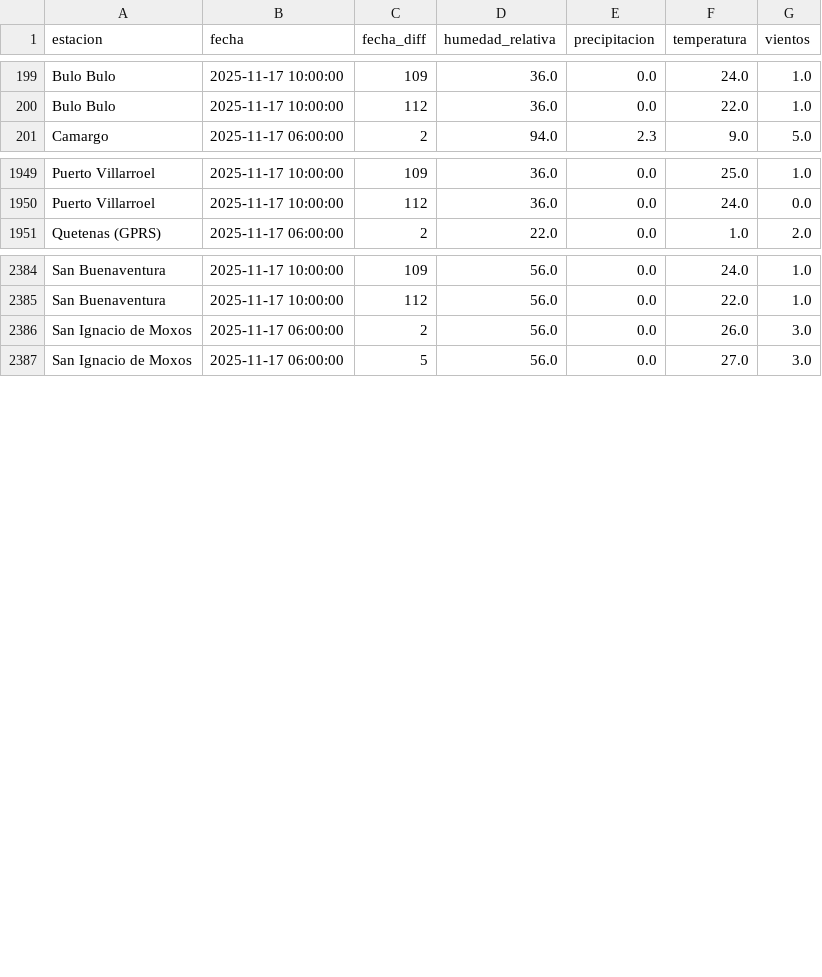
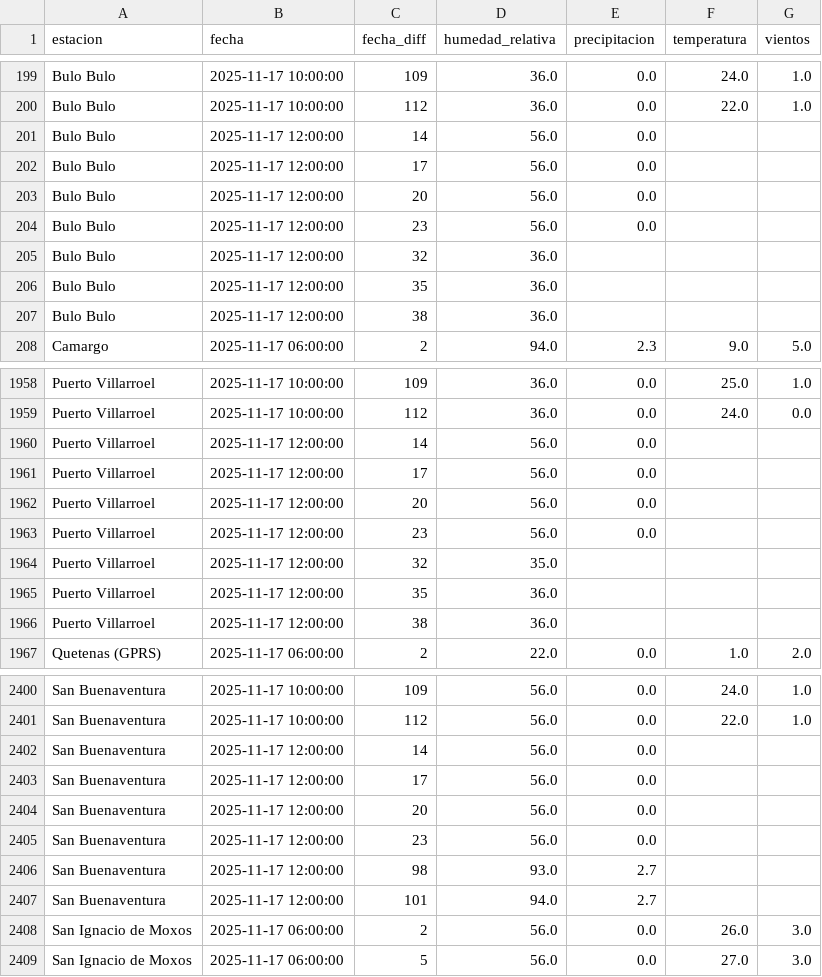
Before and after one commit to sociedatos/bo-meteorologia, a CSV file: data_forecast/2025/202546.csv, drawn as a sheet; only a part is shown, gaps mark what is left out; the diff covers the shown part only.

Commit message:
[ci] actualización forecasts senamhi

```diff
--- a/data_forecast/2025/202546.csv
+++ b/data_forecast/2025/202546.csv
@@ -200,2 +200,9 @@ Bulo Bulo,2025-11-17 10:00:00,109,36.0,0.0,24.0,1.0
 Bulo Bulo,2025-11-17 10:00:00,112,36.0,0.0,22.0,1.0
+Bulo Bulo,2025-11-17 12:00:00,14,56.0,0.0,,
+Bulo Bulo,2025-11-17 12:00:00,17,56.0,0.0,,
+Bulo Bulo,2025-11-17 12:00:00,20,56.0,0.0,,
+Bulo Bulo,2025-11-17 12:00:00,23,56.0,0.0,,
+Bulo Bulo,2025-11-17 12:00:00,32,36.0,,,
+Bulo Bulo,2025-11-17 12:00:00,35,36.0,,,
+Bulo Bulo,2025-11-17 12:00:00,38,36.0,,,
 Camargo,2025-11-17 06:00:00,2,94.0,2.3,9.0,5.0
@@ -1950,2 +1959,9 @@ Puerto Villarroel,2025-11-17 10:00:00,109,36.0,0.0,25.0,1.0
 Puerto Villarroel,2025-11-17 10:00:00,112,36.0,0.0,24.0,0.0
+Puerto Villarroel,2025-11-17 12:00:00,14,56.0,0.0,,
+Puerto Villarroel,2025-11-17 12:00:00,17,56.0,0.0,,
+Puerto Villarroel,2025-11-17 12:00:00,20,56.0,0.0,,
+Puerto Villarroel,2025-11-17 12:00:00,23,56.0,0.0,,
+Puerto Villarroel,2025-11-17 12:00:00,32,35.0,,,
+Puerto Villarroel,2025-11-17 12:00:00,35,36.0,,,
+Puerto Villarroel,2025-11-17 12:00:00,38,36.0,,,
 Quetenas (GPRS),2025-11-17 06:00:00,2,22.0,0.0,1.0,2.0
@@ -2385,2 +2401,8 @@ San Buenaventura,2025-11-17 10:00:00,109,56.0,0.0,24.0,1.0
 San Buenaventura,2025-11-17 10:00:00,112,56.0,0.0,22.0,1.0
+San Buenaventura,2025-11-17 12:00:00,14,56.0,0.0,,
+San Buenaventura,2025-11-17 12:00:00,17,56.0,0.0,,
+San Buenaventura,2025-11-17 12:00:00,20,56.0,0.0,,
+San Buenaventura,2025-11-17 12:00:00,23,56.0,0.0,,
+San Buenaventura,2025-11-17 12:00:00,98,93.0,2.7,,
+San Buenaventura,2025-11-17 12:00:00,101,94.0,2.7,,
 San Ignacio de Moxos,2025-11-17 06:00:00,2,56.0,0.0,26.0,3.0
```
Also changed, not shown: 6 added rows elsewhere in this file.
